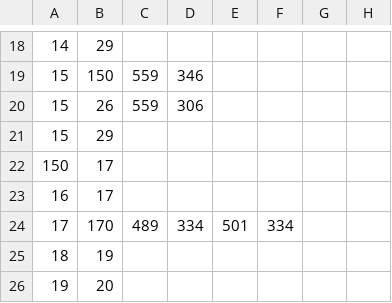
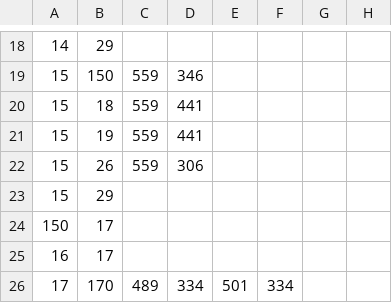
Before and after one commit to VyrTtZ/Gallery-Route-Finder, a CSV file: src/main/resources/csv/edges.csv, drawn as a sheet; only a part is shown, gaps mark what is left out; the shorter side is filled out with more unchanged rows; the diff names each change by its address in the sheet, - before the commit and + after, or states it on an @@ line.

Commit message:
Update edges.csv

```diff
--- a/src/main/resources/csv/edges.csv
+++ b/src/main/resources/csv/edges.csv
+row 20: 15 | 18 | 559 | 441
+row 21: 15 | 19 | 559 | 441
```
